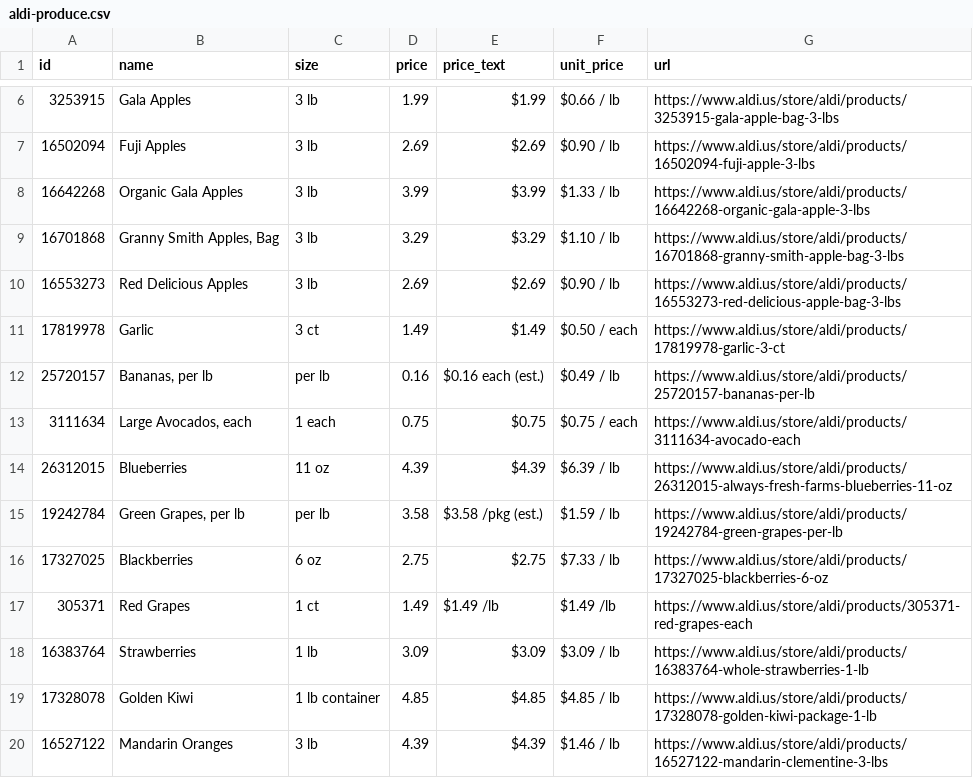
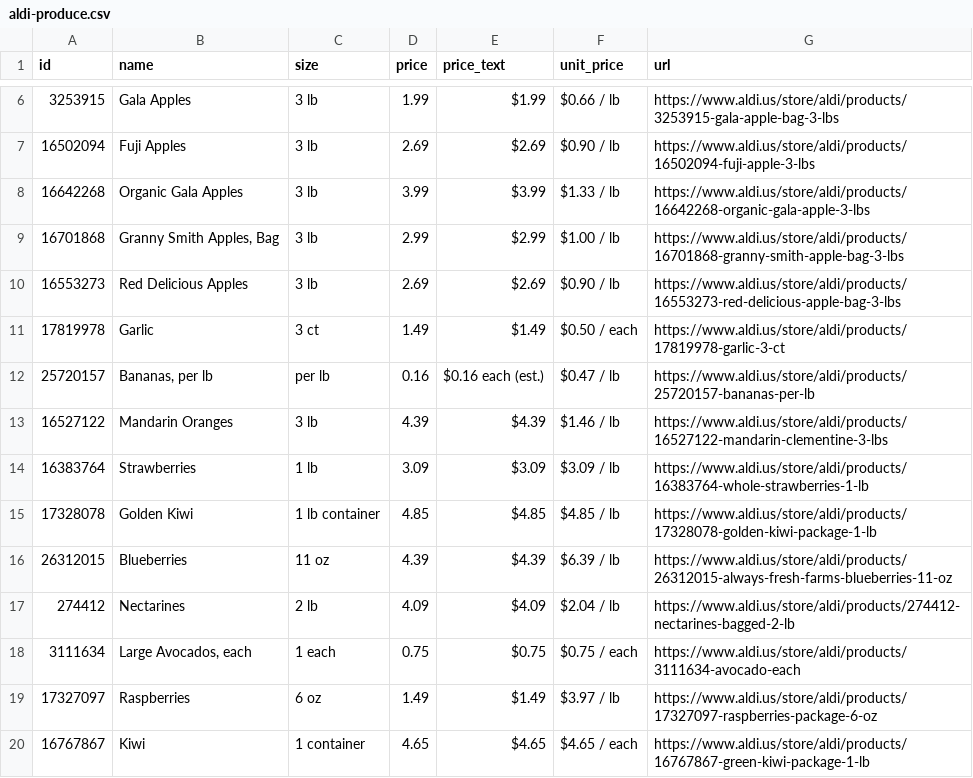
Before and after one commit to Yitz42/groceries-, a CSV file: aldi-produce.csv, drawn as a sheet; only a part is shown, gaps mark what is left out.

```diff
--- a/aldi-produce.csv
+++ b/aldi-produce.csv
@@ -8,13 +8,13 @@ id,name,size,price,price_text,unit_price,url
 16642268,Organic Gala Apples,3 lb,3.99,$3.99,$1.33 / lb,https://www.aldi.us/store/aldi/products/16642268-organic-gala-apple-3-lbs
-16701868,"Granny Smith Apples, Bag",3 lb,3.29,$3.29,$1.10 / lb,https://www.aldi.us/store/aldi/products/16701868-granny-smith-apple-bag-3-lbs
+16701868,"Granny Smith Apples, Bag",3 lb,2.99,$2.99,$1.00 / lb,https://www.aldi.us/store/aldi/products/16701868-granny-smith-apple-bag-3-lbs
 16553273,Red Delicious Apples,3 lb,2.69,$2.69,$0.90 / lb,https://www.aldi.us/store/aldi/products/16553273-red-delicious-apple-bag-3-lbs
 17819978,Garlic,3 ct,1.49,$1.49,$0.50 / each,https://www.aldi.us/store/aldi/products/17819978-garlic-3-ct
-25720157,"Bananas, per lb",per lb,0.16,$0.16 each (est.),$0.49 / lb,https://www.aldi.us/store/aldi/products/25720157-bananas-per-lb
-3111634,"Large Avocados, each",1 each,0.75,$0.75,$0.75 / each,https://www.aldi.us/store/aldi/products/3111634-avocado-each
-26312015,Blueberries,11 oz,4.39,$4.39,$6.39 / lb,https://www.aldi.us/store/aldi/products/26312015-always-fresh-farms-blueberries-11-oz
-19242784,"Green Grapes, per lb",per lb,3.58,$3.58 /pkg (est.),$1.59 / lb,https://www.aldi.us/store/aldi/products/19242784-green-grapes-per-lb
-17327025,Blackberries,6 oz,2.75,$2.75,$7.33 / lb,https://www.aldi.us/store/aldi/products/17327025-blackberries-6-oz
-305371,Red Grapes,1 ct,1.49,$1.49 /lb,$1.49 /lb,https://www.aldi.us/store/aldi/products/305371-red-grapes-each
+25720157,"Bananas, per lb",per lb,0.16,$0.16 each (est.),$0.47 / lb,https://www.aldi.us/store/aldi/products/25720157-bananas-per-lb
+16527122,Mandarin Oranges,3 lb,4.39,$4.39,$1.46 / lb,https://www.aldi.us/store/aldi/products/16527122-mandarin-clementine-3-lbs
 16383764,Strawberries,1 lb,3.09,$3.09,$3.09 / lb,https://www.aldi.us/store/aldi/products/16383764-whole-strawberries-1-lb
 17328078,Golden Kiwi,1 lb container,4.85,$4.85,$4.85 / lb,https://www.aldi.us/store/aldi/products/17328078-golden-kiwi-package-1-lb
-16527122,Mandarin Oranges,3 lb,4.39,$4.39,$1.46 / lb,https://www.aldi.us/store/aldi/products/16527122-mandarin-clementine-3-lbs
+26312015,Blueberries,11 oz,4.39,$4.39,$6.39 / lb,https://www.aldi.us/store/aldi/products/26312015-always-fresh-farms-blueberries-11-oz
+274412,Nectarines,2 lb,4.09,$4.09,$2.04 / lb,https://www.aldi.us/store/aldi/products/274412-nectarines-bagged-2-lb
+3111634,"Large Avocados, each",1 each,0.75,$0.75,$0.75 / each,https://www.aldi.us/store/aldi/products/3111634-avocado-each
+17327097,Raspberries,6 oz,1.49,$1.49,$3.97 / lb,https://www.aldi.us/store/aldi/products/17327097-raspberries-package-6-oz
+16767867,Kiwi,1 container,4.65,$4.65,$4.65 / each,https://www.aldi.us/store/aldi/products/16767867-green-kiwi-package-1-lb
```
Also changed, not shown: 2 other files.
